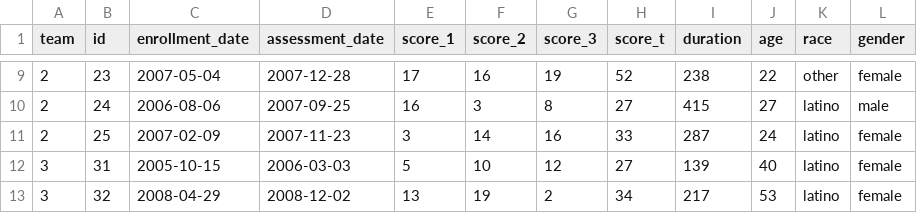
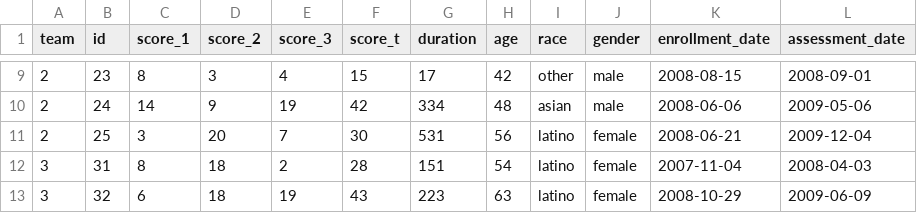
Before and after one commit to mrahmanstats/Risk-Assessment-Shiny, a CSV file: example_data.csv, drawn as a sheet; only a part is shown, gaps mark what is left out; removed rows and columns are numbered as before the commit, all else as after; the diff covers the shown part only; the diff names each change by its address in the sheet, - before the commit and + after, or states it on an @@ line.

```diff
--- a/example_data.csv
+++ b/example_data.csv
-column C (enrollment_date), rows 9-13: 2007-05-04 | 2006-08-06 | 2007-02-09 | 2005-10-15 | 2008-04-29
-column D (assessment_date), rows 9-13: 2007-12-28 | 2007-09-25 | 2007-11-23 | 2006-03-03 | 2008-12-02
+column K (enrollment_date), rows 9-13: 2008-08-15 | 2008-06-06 | 2008-06-21 | 2007-11-04 | 2008-10-29
+column L (assessment_date), rows 9-13: 2008-09-01 | 2009-05-06 | 2009-12-04 | 2008-04-03 | 2009-06-09
-C9 (score_1): 17
+C9 (score_1): 8
-D9 (score_2): 16
+D9 (score_2): 3
-E9 (score_3): 19
+E9 (score_3): 4
-F9 (score_t): 52
+F9 (score_t): 15
-G9 (duration): 238
+G9 (duration): 17
-H9 (age): 22
+H9 (age): 42
-J9 (gender): female
+J9 (gender): male
-C10 (score_1): 16
+C10 (score_1): 14
-D10 (score_2): 3
+D10 (score_2): 9
-E10 (score_3): 8
+E10 (score_3): 19
-F10 (score_t): 27
+F10 (score_t): 42
-G10 (duration): 415
+G10 (duration): 334
-H10 (age): 27
+H10 (age): 48
-I10 (race): latino
+I10 (race): asian
-D11 (score_2): 14
+D11 (score_2): 20
-E11 (score_3): 16
+E11 (score_3): 7
-F11 (score_t): 33
+F11 (score_t): 30
-G11 (duration): 287
+G11 (duration): 531
-H11 (age): 24
+H11 (age): 56
-C12 (score_1): 5
+C12 (score_1): 8
-D12 (score_2): 10
+D12 (score_2): 18
-E12 (score_3): 12
+E12 (score_3): 2
-F12 (score_t): 27
+F12 (score_t): 28
-G12 (duration): 139
+G12 (duration): 151
-H12 (age): 40
+H12 (age): 54
-C13 (score_1): 13
+C13 (score_1): 6
-D13 (score_2): 19
+D13 (score_2): 18
-E13 (score_3): 2
+E13 (score_3): 19
-F13 (score_t): 34
+F13 (score_t): 43
-G13 (duration): 217
+G13 (duration): 223
-H13 (age): 53
+H13 (age): 63
```
Also changed, not shown: 142 edited cells elsewhere in this file, 1 other file.
